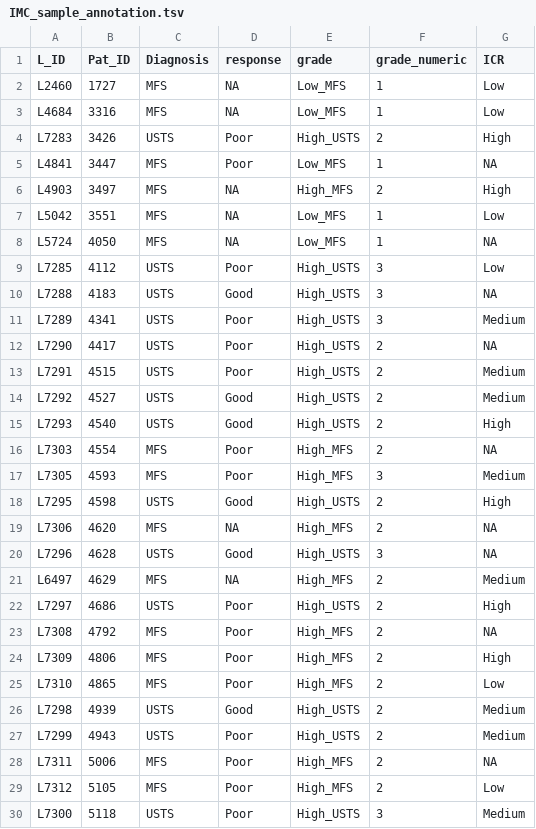
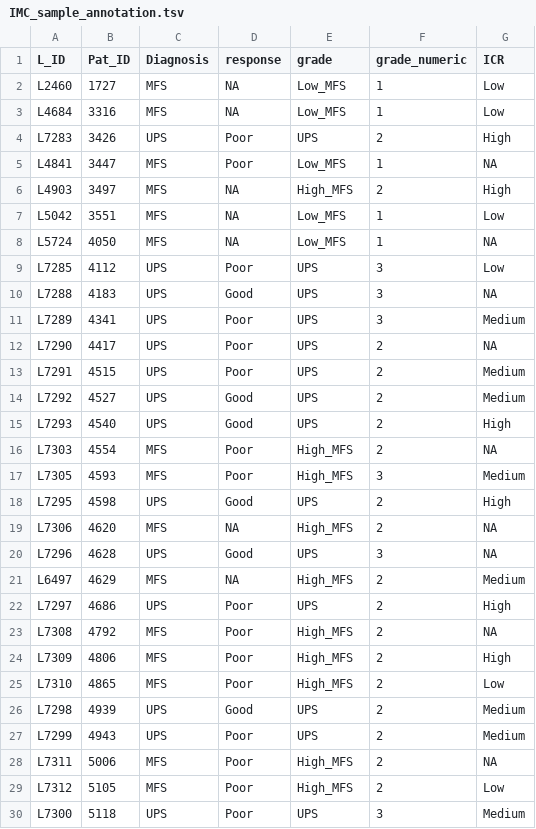
Before and after one commit to svanoost/immunogenic-features-of-ups-and-mfs, a TSV file: input_files/IMC_sample_annotation.tsv, drawn as a sheet.

```diff
--- a/input_files/IMC_sample_annotation.tsv
+++ b/input_files/IMC_sample_annotation.tsv
@@ -3,3 +3,3 @@ L2460	1727	MFS	NA	Low_MFS	1	Low
 L4684	3316	MFS	NA	Low_MFS	1	Low
-L7283	3426	USTS	Poor	High_USTS	2	High
+L7283	3426	UPS	Poor	UPS	2	High
 L4841	3447	MFS	Poor	Low_MFS	1	NA
@@ -8,16 +8,16 @@ L5042	3551	MFS	NA	Low_MFS	1	Low
 L5724	4050	MFS	NA	Low_MFS	1	NA
-L7285	4112	USTS	Poor	High_USTS	3	Low
-L7288	4183	USTS	Good	High_USTS	3	NA
-L7289	4341	USTS	Poor	High_USTS	3	Medium
-L7290	4417	USTS	Poor	High_USTS	2	NA
-L7291	4515	USTS	Poor	High_USTS	2	Medium
-L7292	4527	USTS	Good	High_USTS	2	Medium
-L7293	4540	USTS	Good	High_USTS	2	High
+L7285	4112	UPS	Poor	UPS	3	Low
+L7288	4183	UPS	Good	UPS	3	NA
+L7289	4341	UPS	Poor	UPS	3	Medium
+L7290	4417	UPS	Poor	UPS	2	NA
+L7291	4515	UPS	Poor	UPS	2	Medium
+L7292	4527	UPS	Good	UPS	2	Medium
+L7293	4540	UPS	Good	UPS	2	High
 L7303	4554	MFS	Poor	High_MFS	2	NA
 L7305	4593	MFS	Poor	High_MFS	3	Medium
-L7295	4598	USTS	Good	High_USTS	2	High
+L7295	4598	UPS	Good	UPS	2	High
 L7306	4620	MFS	NA	High_MFS	2	NA
-L7296	4628	USTS	Good	High_USTS	3	NA
+L7296	4628	UPS	Good	UPS	3	NA
 L6497	4629	MFS	NA	High_MFS	2	Medium
-L7297	4686	USTS	Poor	High_USTS	2	High
+L7297	4686	UPS	Poor	UPS	2	High
 L7308	4792	MFS	Poor	High_MFS	2	NA
@@ -25,6 +25,6 @@ L7309	4806	MFS	Poor	High_MFS	2	High
 L7310	4865	MFS	Poor	High_MFS	2	Low
-L7298	4939	USTS	Good	High_USTS	2	Medium
-L7299	4943	USTS	Poor	High_USTS	2	Medium
+L7298	4939	UPS	Good	UPS	2	Medium
+L7299	4943	UPS	Poor	UPS	2	Medium
 L7311	5006	MFS	Poor	High_MFS	2	NA
 L7312	5105	MFS	Poor	High_MFS	2	Low
-L7300	5118	USTS	Poor	High_USTS	3	Medium
+L7300	5118	UPS	Poor	UPS	3	Medium
```
Also changed, not shown: input_files/IMC_pre_post_sample_annotation.tsv, input_files/design_file_LCCO_TCGA.tsv, 17 other files.
